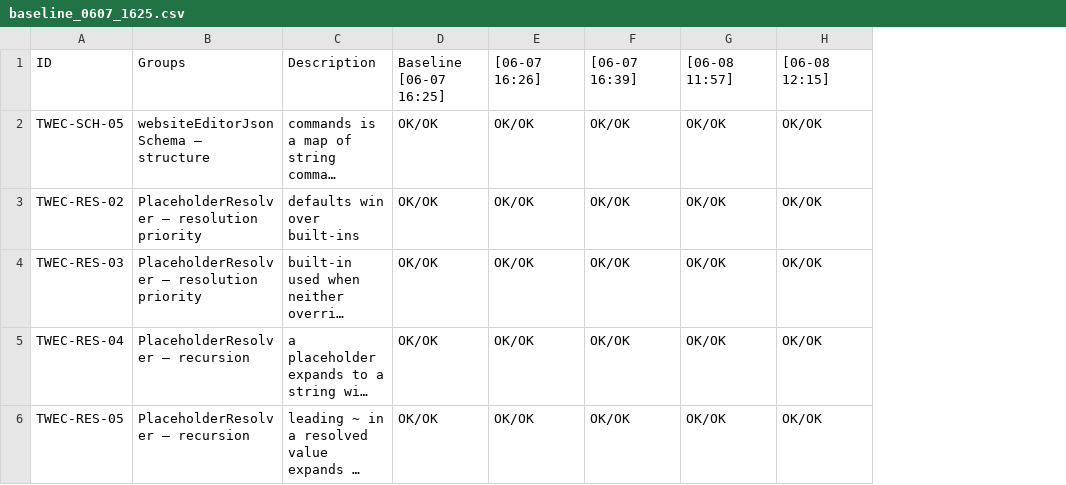
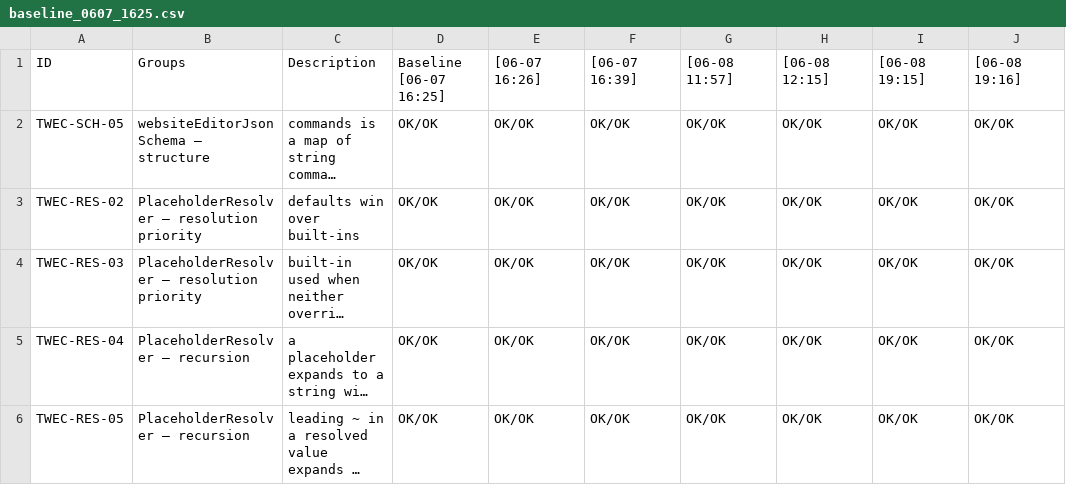
Before and after one commit to al-the-bear/tom_forge, a CSV file: tom_website_editor_core/doc/baseline_0607_1625.csv, drawn as a sheet; only a part is shown; long unchanged cells end in …; the diff covers the shown part only; the diff names each change by its address in the sheet, - before the commit and + after, or states it on an @@ line.

```diff
--- a/tom_website_editor_core/doc/baseline_0607_1625.csv
+++ b/tom_website_editor_core/doc/baseline_0607_1625.csv
+column I, rows 1-6: [06-08 19:15] | OK/OK | OK/OK | OK/OK | OK/OK | OK/OK
+column J, rows 1-6: [06-08 19:16] | OK/OK | OK/OK | OK/OK | OK/OK | OK/OK
```
Also changed, not shown: 2 added rows and 3 moved rows elsewhere in this file, 1 other file.
